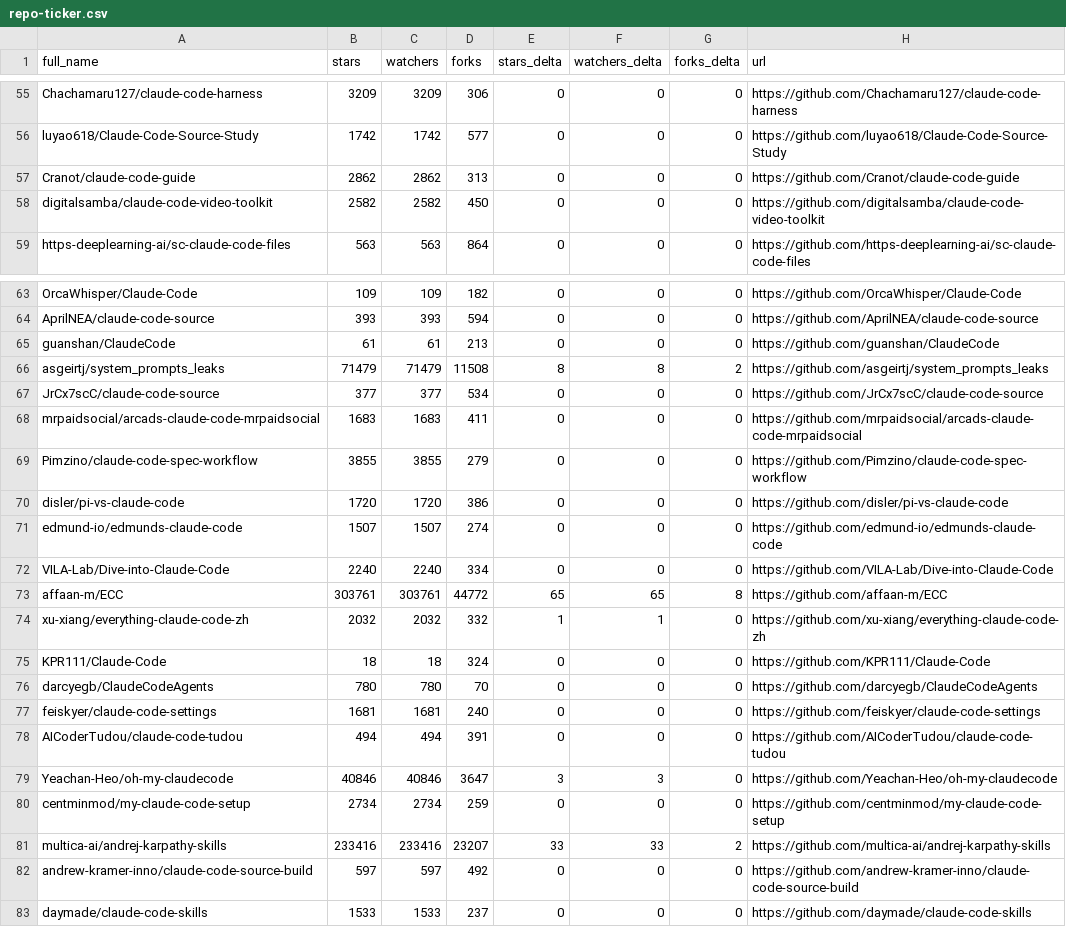
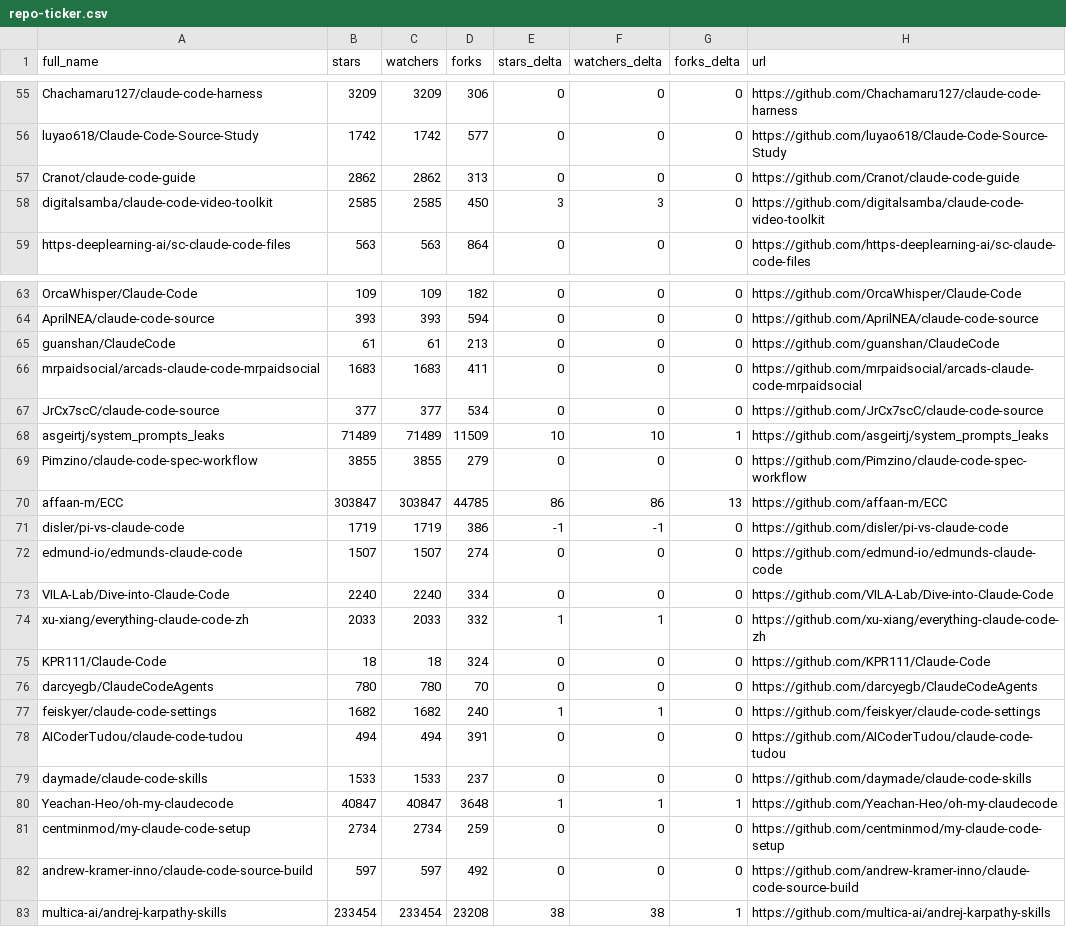
Before and after one commit to regodazr/awesome-claude-code, a CSV file: data/repo-ticker.csv, drawn as a sheet; only a part is shown, gaps mark what is left out; the diff covers the shown part only.

```diff
--- a/data/repo-ticker.csv
+++ b/data/repo-ticker.csv
@@ -57,3 +57,3 @@ luyao618/Claude-Code-Source-Study,1742,1742,577,0,0,0,https://github.com/luyao61
 Cranot/claude-code-guide,2862,2862,313,0,0,0,https://github.com/Cranot/claude-code-guide
-digitalsamba/claude-code-video-toolkit,2582,2582,450,0,0,0,https://github.com/digitalsamba/claude-code-video-toolkit
+digitalsamba/claude-code-video-toolkit,2585,2585,450,3,3,0,https://github.com/digitalsamba/claude-code-video-toolkit
 https-deeplearning-ai/sc-claude-code-files,563,563,864,0,0,0,https://github.com/https-deeplearning-ai/sc-claude-code-files
@@ -65,19 +65,19 @@ AprilNEA/claude-code-source,393,393,594,0,0,0,https://github.com/AprilNEA/claude
 guanshan/ClaudeCode,61,61,213,0,0,0,https://github.com/guanshan/ClaudeCode
-asgeirtj/system_prompts_leaks,71479,71479,11508,8,8,2,https://github.com/asgeirtj/system_prompts_leaks
+mrpaidsocial/arcads-claude-code-mrpaidsocial,1683,1683,411,0,0,0,https://github.com/mrpaidsocial/arcads-claude-code-mrpaidsocial
 JrCx7scC/claude-code-source,377,377,534,0,0,0,https://github.com/JrCx7scC/claude-code-source
-mrpaidsocial/arcads-claude-code-mrpaidsocial,1683,1683,411,0,0,0,https://github.com/mrpaidsocial/arcads-claude-code-mrpaidsocial
+asgeirtj/system_prompts_leaks,71489,71489,11509,10,10,1,https://github.com/asgeirtj/system_prompts_leaks
 Pimzino/claude-code-spec-workflow,3855,3855,279,0,0,0,https://github.com/Pimzino/claude-code-spec-workflow
-disler/pi-vs-claude-code,1720,1720,386,0,0,0,https://github.com/disler/pi-vs-claude-code
+affaan-m/ECC,303847,303847,44785,86,86,13,https://github.com/affaan-m/ECC
+disler/pi-vs-claude-code,1719,1719,386,-1,-1,0,https://github.com/disler/pi-vs-claude-code
 edmund-io/edmunds-claude-code,1507,1507,274,0,0,0,https://github.com/edmund-io/edmunds-claude-code
 VILA-Lab/Dive-into-Claude-Code,2240,2240,334,0,0,0,https://github.com/VILA-Lab/Dive-into-Claude-Code
-affaan-m/ECC,303761,303761,44772,65,65,8,https://github.com/affaan-m/ECC
-xu-xiang/everything-claude-code-zh,2032,2032,332,1,1,0,https://github.com/xu-xiang/everything-claude-code-zh
+xu-xiang/everything-claude-code-zh,2033,2033,332,1,1,0,https://github.com/xu-xiang/everything-claude-code-zh
 KPR111/Claude-Code,18,18,324,0,0,0,https://github.com/KPR111/Claude-Code
 darcyegb/ClaudeCodeAgents,780,780,70,0,0,0,https://github.com/darcyegb/ClaudeCodeAgents
-feiskyer/claude-code-settings,1681,1681,240,0,0,0,https://github.com/feiskyer/claude-code-settings
+feiskyer/claude-code-settings,1682,1682,240,1,1,0,https://github.com/feiskyer/claude-code-settings
 AICoderTudou/claude-code-tudou,494,494,391,0,0,0,https://github.com/AICoderTudou/claude-code-tudou
-Yeachan-Heo/oh-my-claudecode,40846,40846,3647,3,3,0,https://github.com/Yeachan-Heo/oh-my-claudecode
+daymade/claude-code-skills,1533,1533,237,0,0,0,https://github.com/daymade/claude-code-skills
+Yeachan-Heo/oh-my-claudecode,40847,40847,3648,1,1,1,https://github.com/Yeachan-Heo/oh-my-claudecode
 centminmod/my-claude-code-setup,2734,2734,259,0,0,0,https://github.com/centminmod/my-claude-code-setup
-multica-ai/andrej-karpathy-skills,233416,233416,23207,33,33,2,https://github.com/multica-ai/andrej-karpathy-skills
 andrew-kramer-inno/claude-code-source-build,597,597,492,0,0,0,https://github.com/andrew-kramer-inno/claude-code-source-build
-daymade/claude-code-skills,1533,1533,237,0,0,0,https://github.com/daymade/claude-code-skills
+multica-ai/andrej-karpathy-skills,233454,233454,23208,38,38,1,https://github.com/multica-ai/andrej-karpathy-skills
```
Also changed, not shown: 81 edited cells elsewhere in this file, 2 other files.
